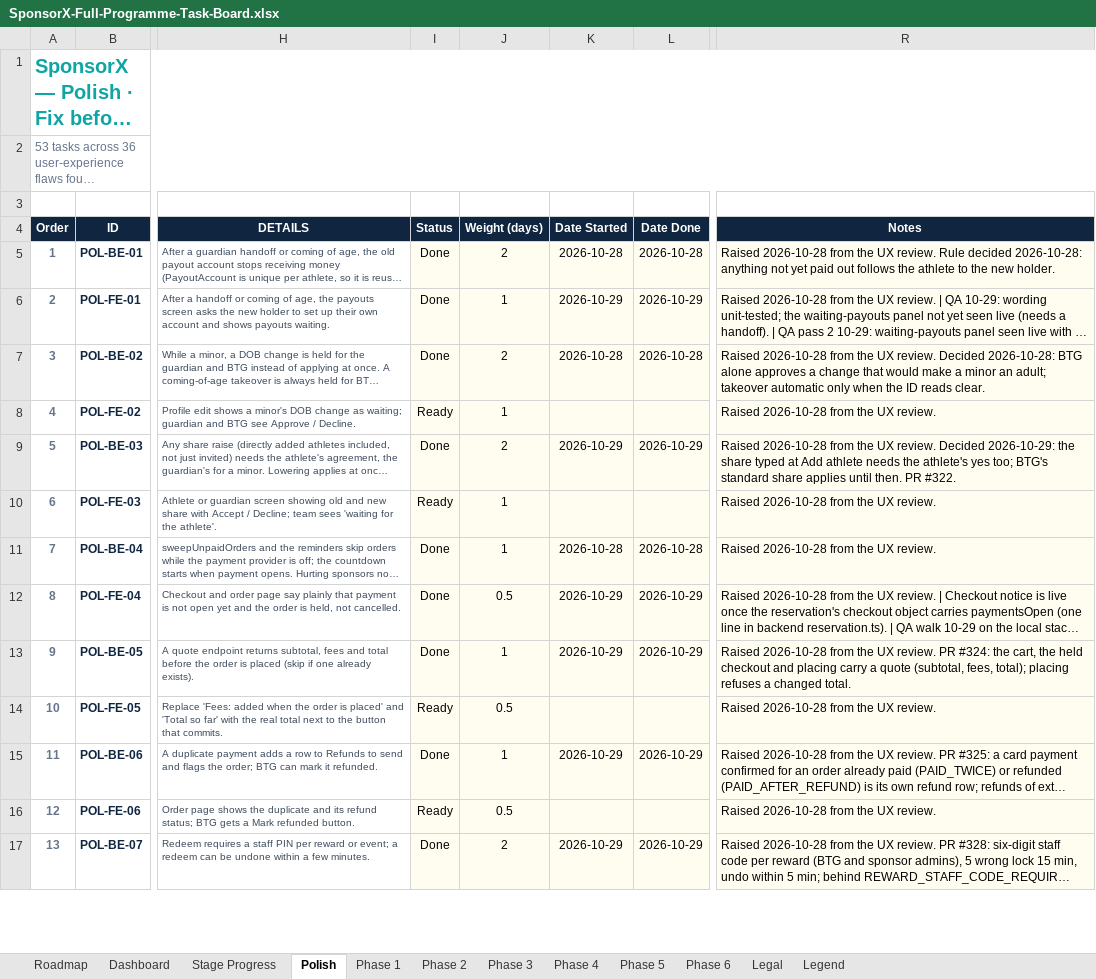
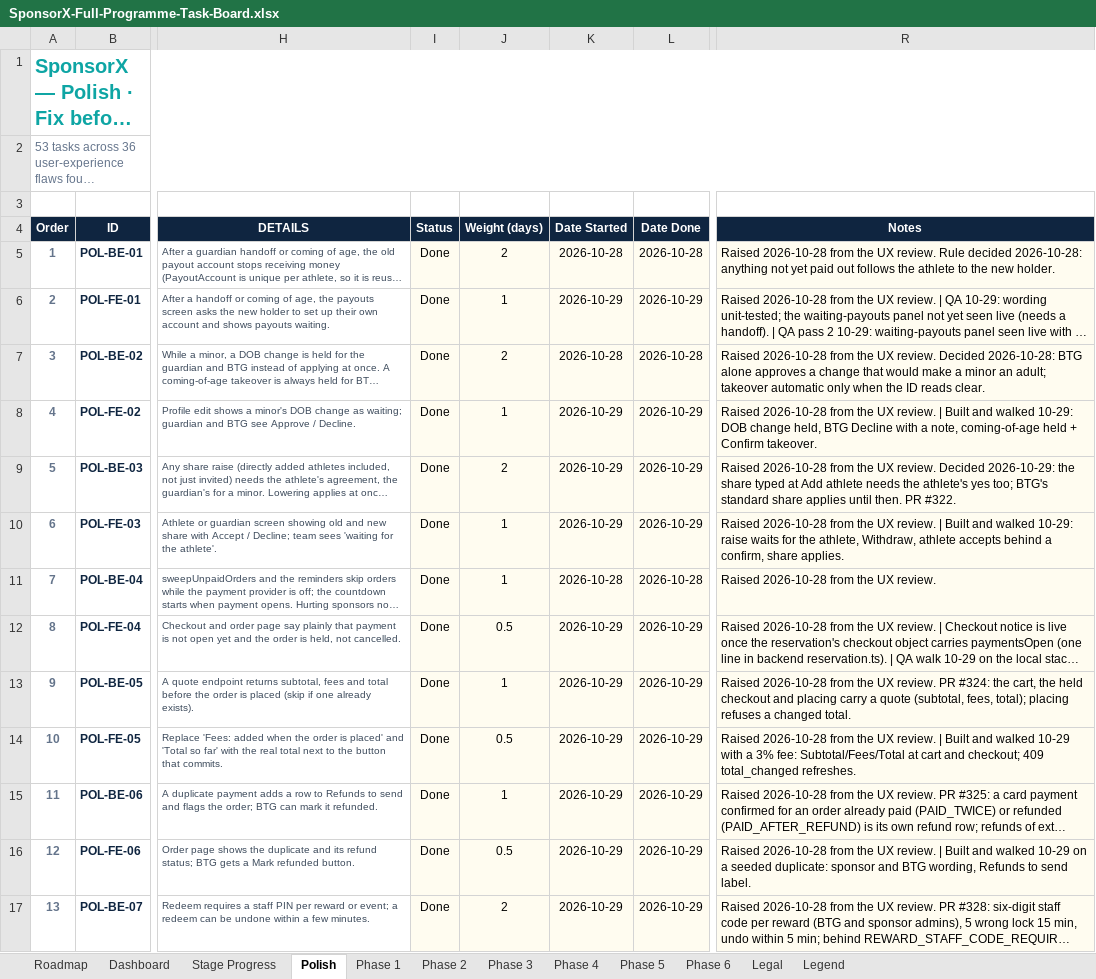
Before and after one commit to BTG-Sports/sponsorX_dev, an Excel workbook: Claude outputs/SponsorX-Full-Programme-Task-Board.xlsx, sheet Polish, drawn as a sheet; only a part is shown, gaps mark what is left out; long unchanged cells end in …; values as stored, in another font and other column widths than the file's, no borders; conditional formats not drawn; the diff covers the shown part only; the diff names each change by its address in the sheet, - before the commit and + after, or states it on an @@ line.

```diff
--- a/Claude outputs/SponsorX-Full-Programme-Task-Board.xlsx (sheet Polish)
+++ b/Claude outputs/SponsorX-Full-Programme-Task-Board.xlsx (sheet Polish)
-I8 (Status): Ready
+I8 (Status): Done
-K8 (Date Started): (empty)
+K8 (Date Started): 2026-10-29
-L8 (Date Done): (empty)
+L8 (Date Done): 2026-10-29
-R8 (Notes): …UX review.
+R8 (Notes): …UX review. | Built and walked 10-29: DOB change held, BTG Decline with a note, coming-of-age held + Confirm takeover.
-I10 (Status): Ready
+I10 (Status): Done
-K10 (Date Started): (empty)
+K10 (Date Started): 2026-10-29
-L10 (Date Done): (empty)
+L10 (Date Done): 2026-10-29
-R10 (Notes): …UX review.
+R10 (Notes): …UX review. | Built and walked 10-29: raise waits for the athlete, Withdraw, athlete accepts behind a confirm, share applies.
-I14 (Status): Ready
+I14 (Status): Done
-K14 (Date Started): (empty)
+K14 (Date Started): 2026-10-29
-L14 (Date Done): (empty)
+L14 (Date Done): 2026-10-29
-R14 (Notes): …UX review.
+R14 (Notes): …UX review. | Built and walked 10-29 with a 3% fee: Subtotal/Fees/Total at cart and checkout; 409 total_changed refreshes.
-I16 (Status): Ready
+I16 (Status): Done
-K16 (Date Started): (empty)
+K16 (Date Started): 2026-10-29
-L16 (Date Done): (empty)
+L16 (Date Done): 2026-10-29
-R16 (Notes): …UX review.
+R16 (Notes): …UX review. | Built and walked 10-29 on a seeded duplicate: sponsor and BTG wording, Refunds to send label.
```
Also changed, not shown: 16 edited cells elsewhere in this sheet, sheet Phase 5, 3 other files.
